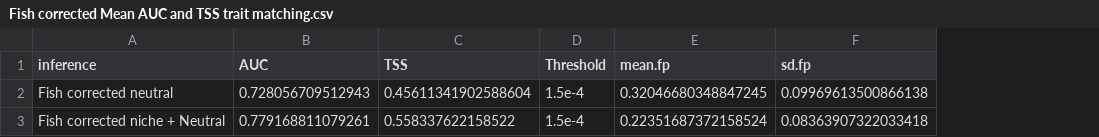
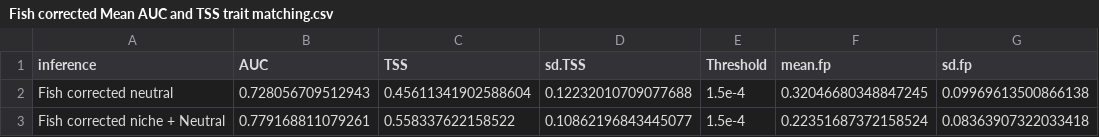
Before and after one commit to Jpomz/honestly-you-eat-this, a CSV file: Fish corrected Mean AUC and TSS trait matching.csv, drawn as a sheet; only a part is shown; the diff names each change by its address in the sheet, - before the commit and + after, or states it on an @@ line.

```diff
--- a/Fish corrected Mean AUC and TSS trait matching.csv
+++ b/Fish corrected Mean AUC and TSS trait matching.csv
+column D (sd.TSS), rows 2-3: 0.12232010709077688 | 0.10862196843445077
```
Also changed, not shown: 1 other file.
